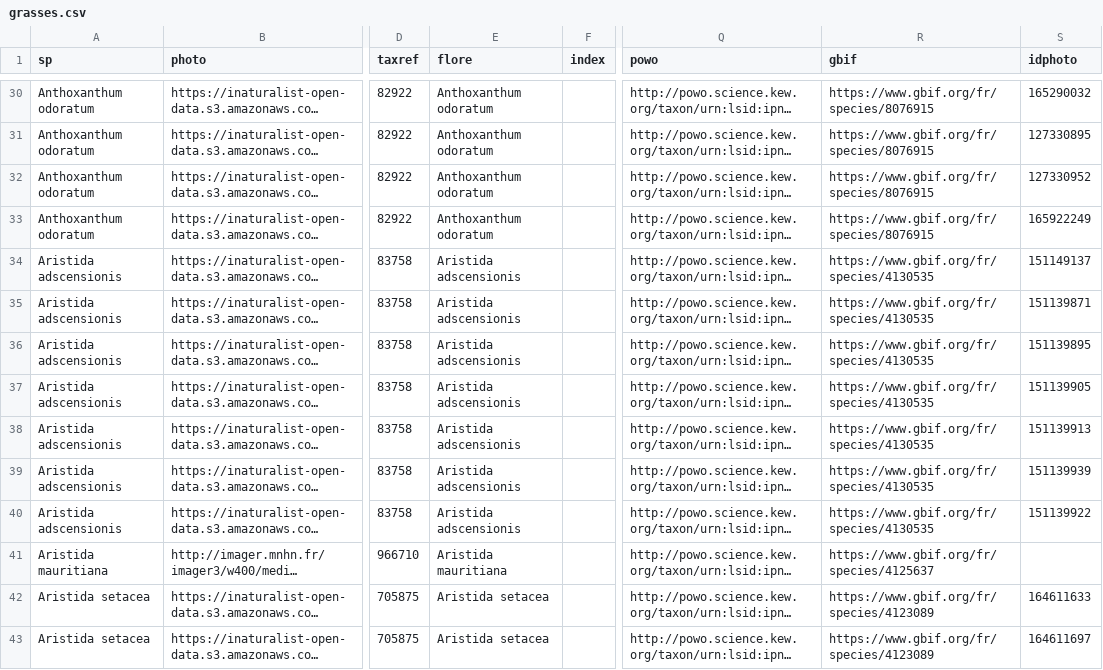
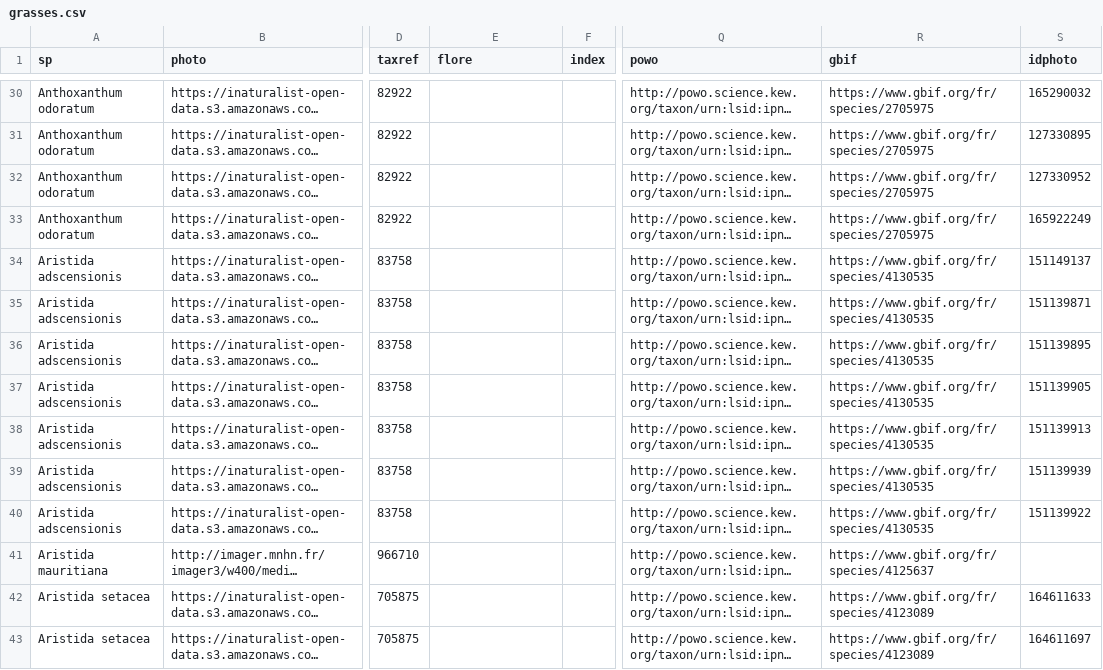
Before and after one commit to frousseu/rungrass, a CSV file: grasses.csv, drawn as a sheet; only a part is shown, gaps mark what is left out; long unchanged cells end in …; the diff covers the shown part only; the diff names each change by its address in the sheet, - before the commit and + after, or states it on an @@ line.

```diff
--- a/grasses.csv
+++ b/grasses.csv
-E30:E33 (flore): Anthoxanthum odoratum
+E30:E33 (flore): (empty)
-R30:R33 (gbif): https://www.gbif.org/fr/species/8076915
+R30:R33 (gbif): https://www.gbif.org/fr/species/2705975
-E34:E40 (flore): Aristida adscensionis
+E34:E40 (flore): (empty)
-E41 (flore): Aristida mauritiana
+E41 (flore): (empty)
-E42:E43 (flore): Aristida setacea
+E42:E43 (flore): (empty)
```
Also changed, not shown: 171 edited cells elsewhere in this file, 1 other file.
